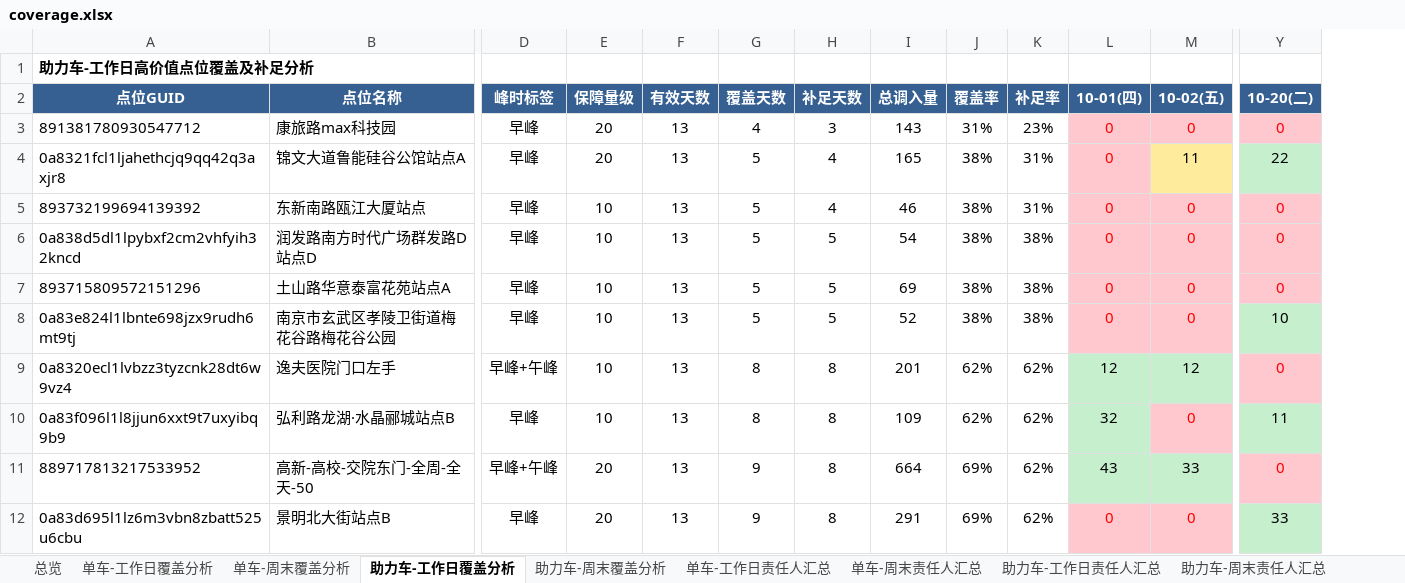
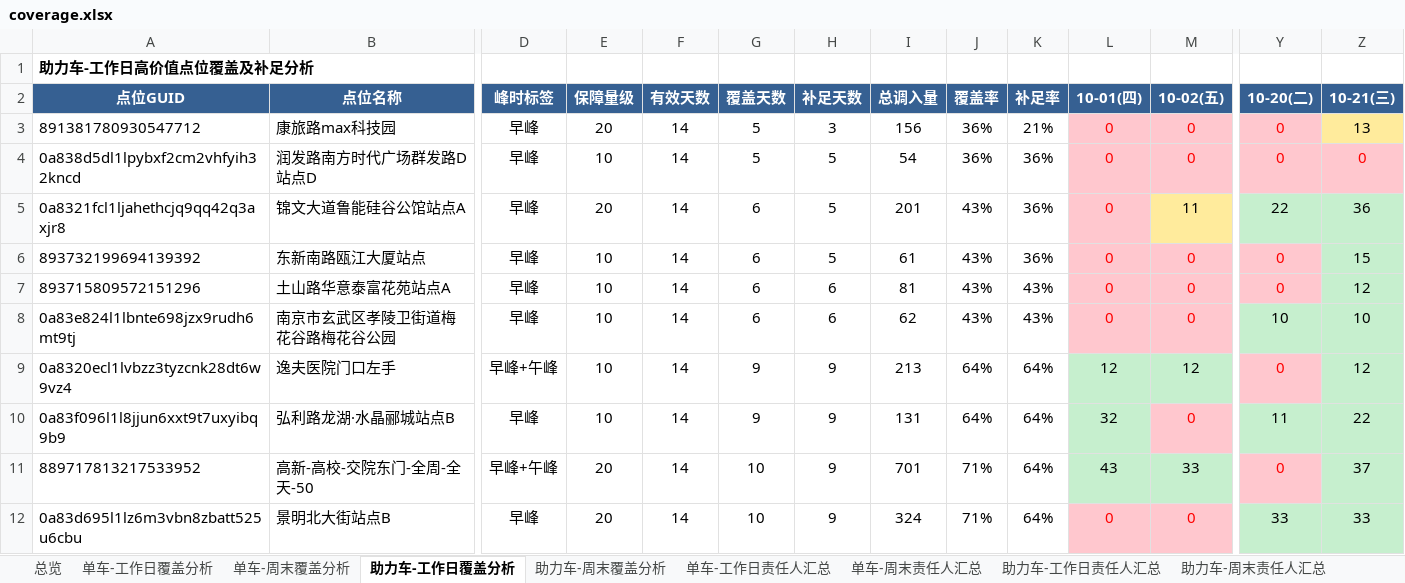
Before and after one commit to Zoey-1214/daily-report, an Excel workbook: coverage.xlsx, sheet 助力车-工作日覆盖分析, drawn as a sheet; only a part is shown, gaps mark what is left out; values as stored, in another font and other column widths than the file's, no borders; removed rows and columns are numbered as before the commit, all else as after; rows hold the shown columns only; the diff covers the shown part only; the diff names each change by its address in the sheet, - before the commit and + after, or states it on an @@ line.

Commit message:
更新覆盖分析Excel 7月10月21日

```diff
--- a/coverage.xlsx (sheet 助力车-工作日覆盖分析)
+++ b/coverage.xlsx (sheet 助力车-工作日覆盖分析)
+column Z (10-21(三)), row 3: 13; rows 5-12: 36 | 15 | 12 | 10 | 12 | 22 | 37 | 33
-F3 (有效天数): 13
+F3 (有效天数): 14
-G3 (覆盖天数): 4
+G3 (覆盖天数): 5
-I3 (总调入量): 143
+I3 (总调入量): 156
-J3 (覆盖率): 31%
+J3 (覆盖率): 36%
-K3 (补足率): 23%
+K3 (补足率): 21%
+row 4: 0a838d5dl1lpybxf2cm2vhfyih32kncd | 润发路南方时代广场群发路D站点D | 早峰 | 10 | 14 | 5 | 5 | 54 | 36% | 36% | 0 | 0 | 0 | 0
-F5:F6 (有效天数): 13
+F5:F6 (有效天数): 14
-G5:G6 (覆盖天数): 5
+G5:G6 (覆盖天数): 6
-H5:H6 (补足天数): 4
+H5:H6 (补足天数): 5
-I5 (总调入量): 165
+I5 (总调入量): 201
-J5:J6 (覆盖率): 38%
+J5:J6 (覆盖率): 43%
-K5:K6 (补足率): 31%
+K5:K6 (补足率): 36%
-I6 (总调入量): 46
+I6 (总调入量): 61
-row 6: 0a838d5dl1lpybxf2cm2vhfyih32kncd | 润发路南方时代广场群发路D站点D | 早峰 | 10 | 13 | 5 | 5 | 54 | 38% | 38% | 0 | 0 | 0
-F7:F12 (有效天数): 13
+F7:F12 (有效天数): 14
-G7:G8 (覆盖天数): 5
+G7:G8 (覆盖天数): 6
-H7:H8 (补足天数): 5
+H7:H8 (补足天数): 6
-I7 (总调入量): 69
+I7 (总调入量): 81
-J7:J8 (覆盖率): 38%
+J7:J8 (覆盖率): 43%
-K7:K8 (补足率): 38%
+K7:K8 (补足率): 43%
-I8 (总调入量): 52
+I8 (总调入量): 62
-G9:G10 (覆盖天数): 8
+G9:G10 (覆盖天数): 9
-H9:H12 (补足天数): 8
+H9:H12 (补足天数): 9
-I9 (总调入量): 201
+I9 (总调入量): 213
-J9:J10 (覆盖率): 62%
+J9:J10 (覆盖率): 64%
-K9:K12 (补足率): 62%
+K9:K12 (补足率): 64%
-I10 (总调入量): 109
+I10 (总调入量): 131
-G11:G12 (覆盖天数): 9
+G11:G12 (覆盖天数): 10
-I11 (总调入量): 664
+I11 (总调入量): 701
-J11:J12 (覆盖率): 69%
+J11:J12 (覆盖率): 71%
-I12 (总调入量): 291
+I12 (总调入量): 324
```
Also changed, not shown: 4 added rows, 4 removed rows and 196 edited cells elsewhere in this sheet, sheet 单车-工作日覆盖分析, sheet 单车-工作日责任人汇总, sheet 助力车-工作日责任人汇总, sheet 总览.
